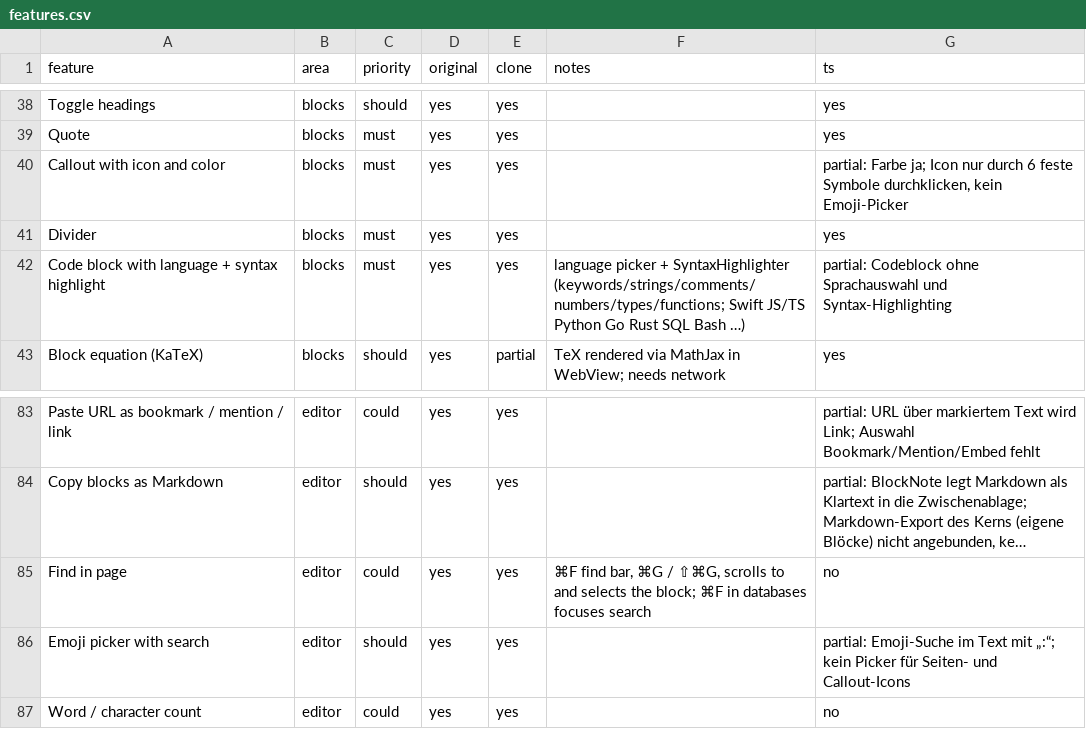
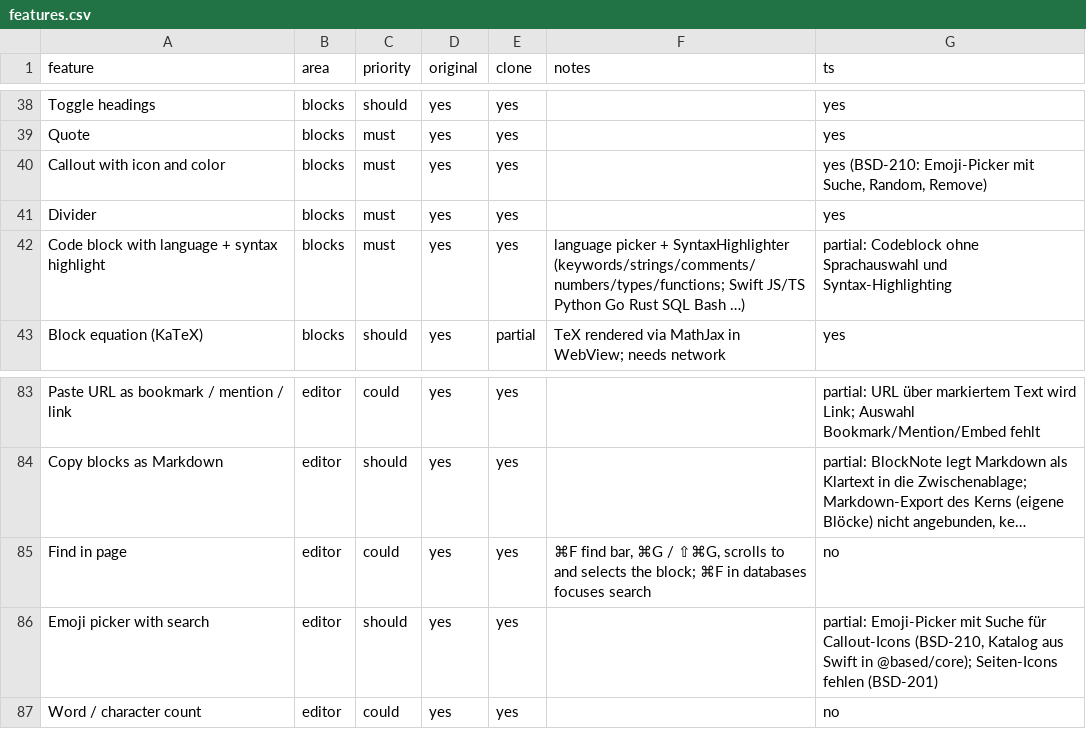
Before and after one commit to elija-7580/Based, a CSV file: replica/features.csv, drawn as a sheet; only a part is shown, gaps mark what is left out; long unchanged cells end in …; the diff names each change by its address in the sheet, - before the commit and + after, or states it on an @@ line.

```diff
--- a/replica/features.csv
+++ b/replica/features.csv
-G40 (ts): partial: Farbe ja; Icon nur durch 6 feste Symbole durchklicken, kein Emoji-Picker
+G40 (ts): yes (BSD-210: Emoji-Picker mit Suche, Random, Remove)
-G86 (ts): partial: Emoji-Suche im Text mit „:“; kein Picker für Seiten- und Callout-Icons
+G86 (ts): partial: Emoji-Picker mit Suche für Callout-Icons (BSD-210, Katalog aus Swift in @based/core); Seiten-Icons fehlen (BSD-201)
```
Also changed, not shown: 8 other files.
